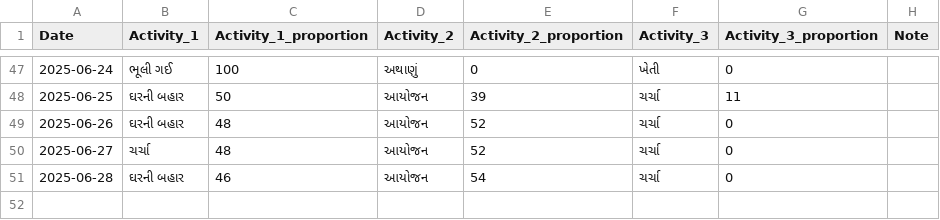
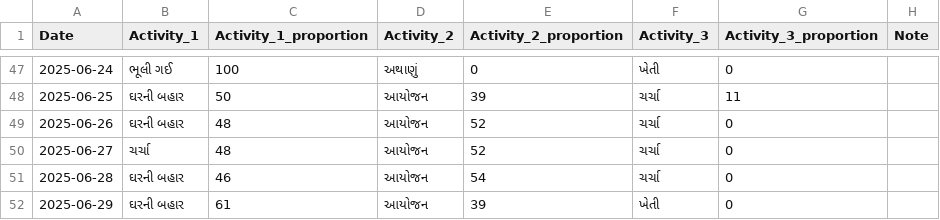
Before and after one commit to rupali-bari-1975/Nirakshan, a CSV file: activity_records.csv, drawn as a sheet; only a part is shown, gaps mark what is left out; the diff names each change by its address in the sheet, - before the commit and + after, or states it on an @@ line.

Commit message:
Update activity_records.csv

```diff
--- a/activity_records.csv
+++ b/activity_records.csv
+row 52: 2025-06-29 | ઘરની બહાર | 61 | આયોજન | 39 | ખેતી | 0
```
